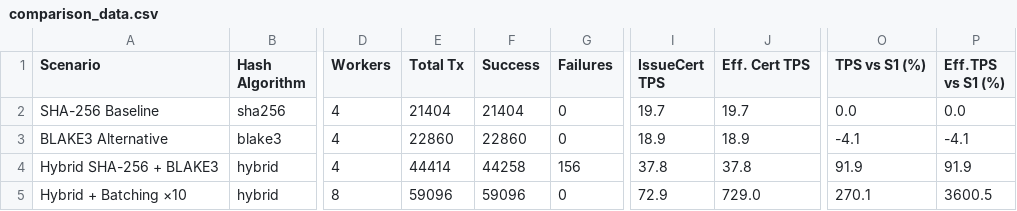
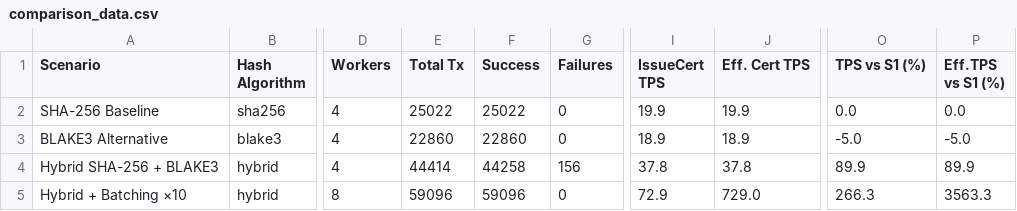
Before and after one commit to NawalAlragwi/fabricNew, a CSV file: results/final_comparison/comparison_data.csv, drawn as a sheet; only a part is shown, gaps mark what is left out; the diff names each change by its address in the sheet, - before the commit and + after, or states it on an @@ line.

Commit message:
feat(results): BCMS 4-scenario benchmark results [20260505_004415]

```diff
--- a/results/final_comparison/comparison_data.csv
+++ b/results/final_comparison/comparison_data.csv
-E2 (Total Tx): 21404
+E2 (Total Tx): 25022
-F2 (Success): 21404
+F2 (Success): 25022
-I2 (IssueCert TPS): 19.7
+I2 (IssueCert TPS): 19.9
-J2 (Eff. Cert TPS): 19.7
+J2 (Eff. Cert TPS): 19.9
-O3 (TPS vs S1 (%)): -4.1
+O3 (TPS vs S1 (%)): -5.0
-P3 (Eff.TPS vs S1 (%)): -4.1
+P3 (Eff.TPS vs S1 (%)): -5.0
-O4 (TPS vs S1 (%)): 91.9
+O4 (TPS vs S1 (%)): 89.9
-P4 (Eff.TPS vs S1 (%)): 91.9
+P4 (Eff.TPS vs S1 (%)): 89.9
-O5 (TPS vs S1 (%)): 270.1
+O5 (TPS vs S1 (%)): 266.3
-P5 (Eff.TPS vs S1 (%)): 3600.5
+P5 (Eff.TPS vs S1 (%)): 3563.3
```
Also changed, not shown: results/final_comparison/per_operation_data.csv, 16 other files.
